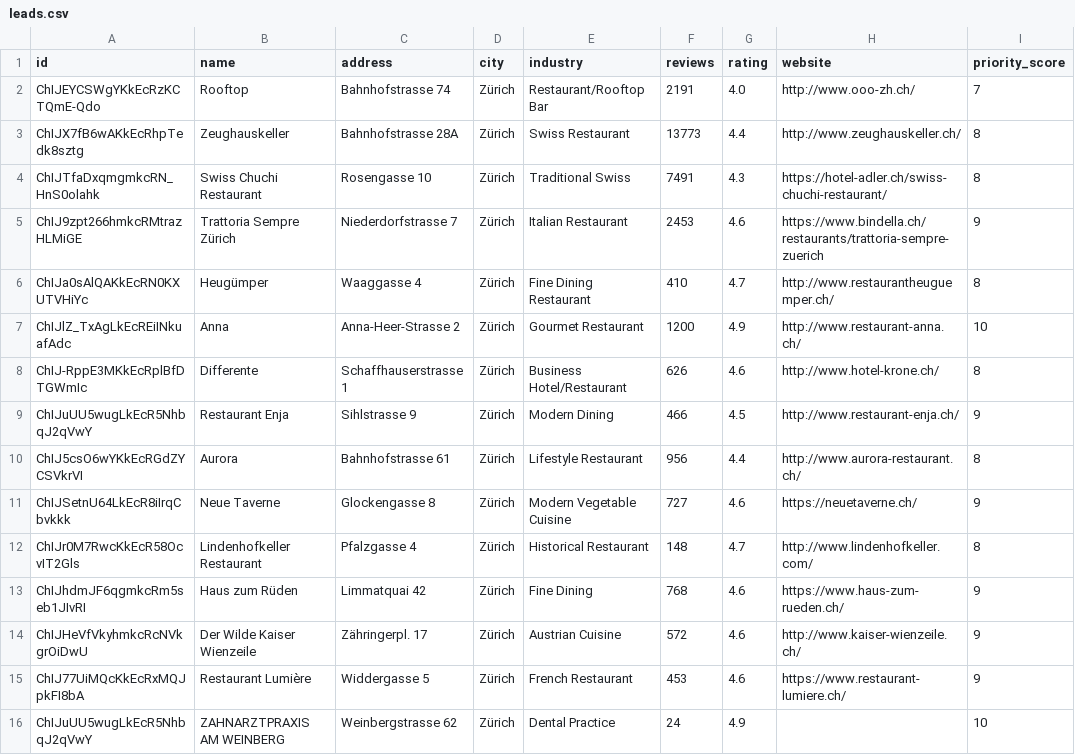
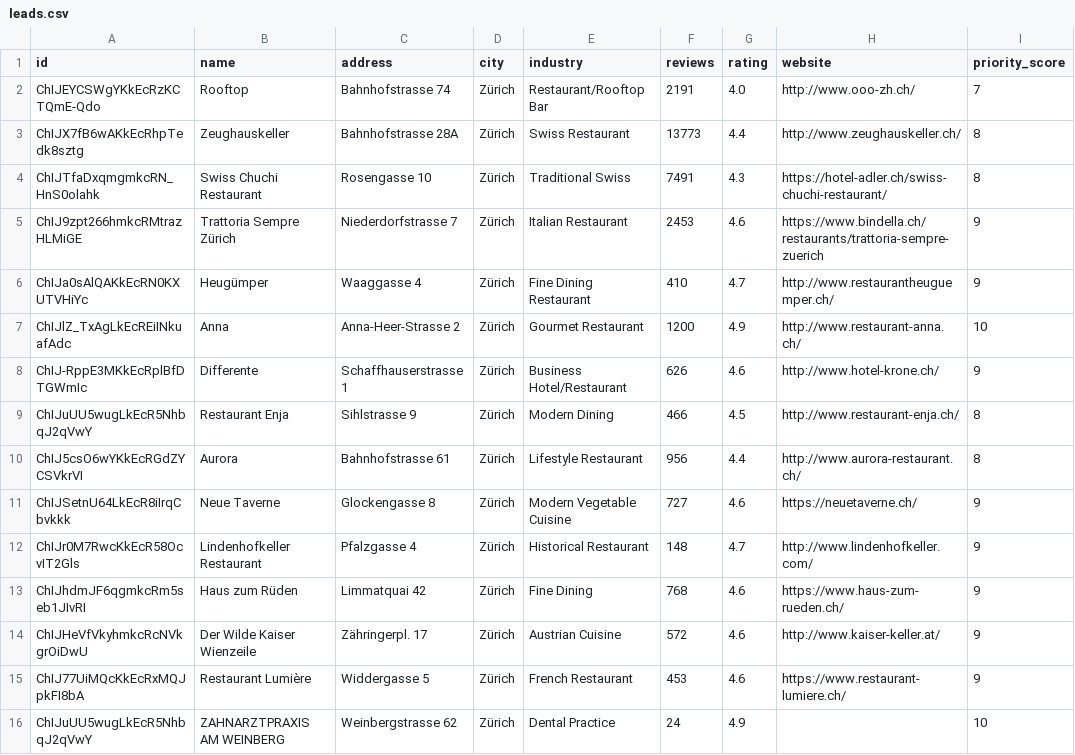
Before and after one commit to keokukzh/leadflow-pro, a CSV file: leads.csv, drawn as a sheet; the diff names each change by its address in the sheet, - before the commit and + after, or states it on an @@ line.

```diff
--- a/leads.csv
+++ b/leads.csv
-I6 (priority_score): 8
+I6 (priority_score): 9
-I8 (priority_score): 8
+I8 (priority_score): 9
-I9 (priority_score): 9
+I9 (priority_score): 8
-I12 (priority_score): 8
+I12 (priority_score): 9
-H14 (website): http://www.kaiser-wienzeile.ch/
+H14 (website): http://www.kaiser-keller.at/
```
Also changed, not shown: 9 other files.
